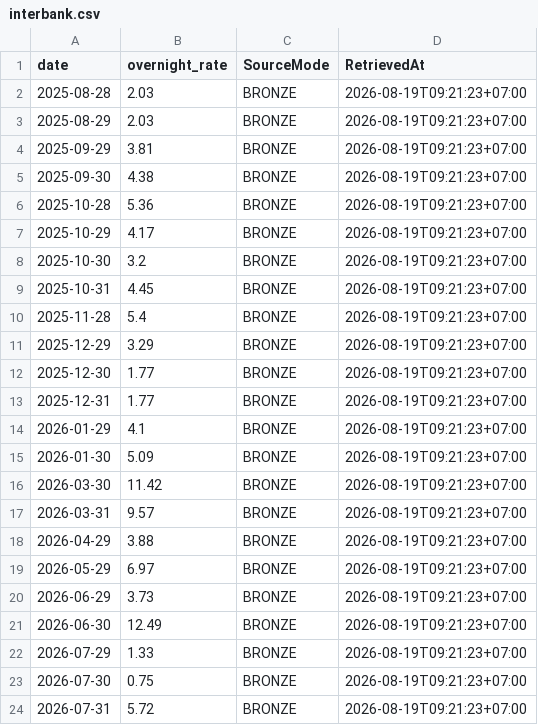
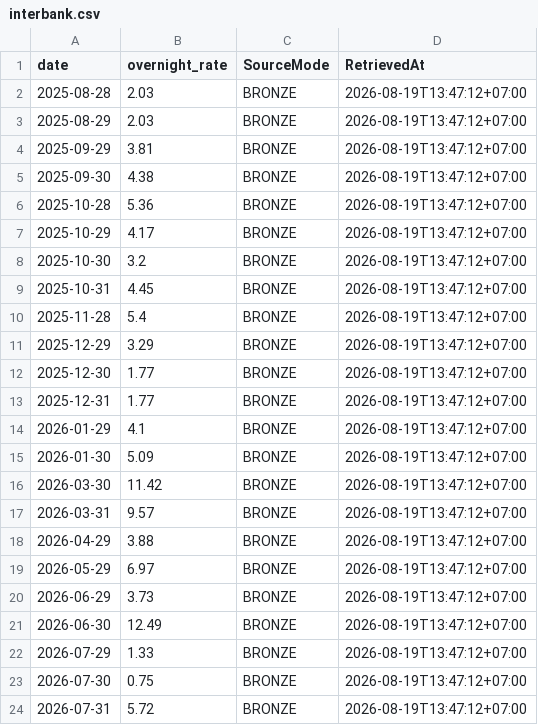
Before and after one commit to lehoangquanvcb/vietnam-banking-liquidity-intelligence, a CSV file: data/interbank.csv, drawn as a sheet.

Commit message:
Upgrade CASA actual sources and interbank history

```diff
--- a/data/interbank.csv
+++ b/data/interbank.csv
@@ -1,24 +1,24 @@
 date,overnight_rate,SourceMode,RetrievedAt
-2025-08-28,2.03,BRONZE,2026-08-19T09:21:23+07:00
-2025-08-29,2.03,BRONZE,2026-08-19T09:21:23+07:00
-2025-09-29,3.81,BRONZE,2026-08-19T09:21:23+07:00
-2025-09-30,4.38,BRONZE,2026-08-19T09:21:23+07:00
-2025-10-28,5.36,BRONZE,2026-08-19T09:21:23+07:00
-2025-10-29,4.17,BRONZE,2026-08-19T09:21:23+07:00
-2025-10-30,3.2,BRONZE,2026-08-19T09:21:23+07:00
-2025-10-31,4.45,BRONZE,2026-08-19T09:21:23+07:00
-2025-11-28,5.4,BRONZE,2026-08-19T09:21:23+07:00
-2025-12-29,3.29,BRONZE,2026-08-19T09:21:23+07:00
-2025-12-30,1.77,BRONZE,2026-08-19T09:21:23+07:00
-2025-12-31,1.77,BRONZE,2026-08-19T09:21:23+07:00
-2026-01-29,4.1,BRONZE,2026-08-19T09:21:23+07:00
-2026-01-30,5.09,BRONZE,2026-08-19T09:21:23+07:00
-2026-03-30,11.42,BRONZE,2026-08-19T09:21:23+07:00
-2026-03-31,9.57,BRONZE,2026-08-19T09:21:23+07:00
-2026-04-29,3.88,BRONZE,2026-08-19T09:21:23+07:00
-2026-05-29,6.97,BRONZE,2026-08-19T09:21:23+07:00
-2026-06-29,3.73,BRONZE,2026-08-19T09:21:23+07:00
-2026-06-30,12.49,BRONZE,2026-08-19T09:21:23+07:00
-2026-07-29,1.33,BRONZE,2026-08-19T09:21:23+07:00
-2026-07-30,0.75,BRONZE,2026-08-19T09:21:23+07:00
-2026-07-31,5.72,BRONZE,2026-08-19T09:21:23+07:00
+2025-08-28,2.03,BRONZE,2026-08-19T13:47:12+07:00
+2025-08-29,2.03,BRONZE,2026-08-19T13:47:12+07:00
+2025-09-29,3.81,BRONZE,2026-08-19T13:47:12+07:00
+2025-09-30,4.38,BRONZE,2026-08-19T13:47:12+07:00
+2025-10-28,5.36,BRONZE,2026-08-19T13:47:12+07:00
+2025-10-29,4.17,BRONZE,2026-08-19T13:47:12+07:00
+2025-10-30,3.2,BRONZE,2026-08-19T13:47:12+07:00
+2025-10-31,4.45,BRONZE,2026-08-19T13:47:12+07:00
+2025-11-28,5.4,BRONZE,2026-08-19T13:47:12+07:00
+2025-12-29,3.29,BRONZE,2026-08-19T13:47:12+07:00
+2025-12-30,1.77,BRONZE,2026-08-19T13:47:12+07:00
+2025-12-31,1.77,BRONZE,2026-08-19T13:47:12+07:00
+2026-01-29,4.1,BRONZE,2026-08-19T13:47:12+07:00
+2026-01-30,5.09,BRONZE,2026-08-19T13:47:12+07:00
+2026-03-30,11.42,BRONZE,2026-08-19T13:47:12+07:00
+2026-03-31,9.57,BRONZE,2026-08-19T13:47:12+07:00
+2026-04-29,3.88,BRONZE,2026-08-19T13:47:12+07:00
+2026-05-29,6.97,BRONZE,2026-08-19T13:47:12+07:00
+2026-06-29,3.73,BRONZE,2026-08-19T13:47:12+07:00
+2026-06-30,12.49,BRONZE,2026-08-19T13:47:12+07:00
+2026-07-29,1.33,BRONZE,2026-08-19T13:47:12+07:00
+2026-07-30,0.75,BRONZE,2026-08-19T13:47:12+07:00
+2026-07-31,5.72,BRONZE,2026-08-19T13:47:12+07:00
```
Also changed, not shown: data/bank_metrics.csv, data/refresh_log.csv, 2 other files.
